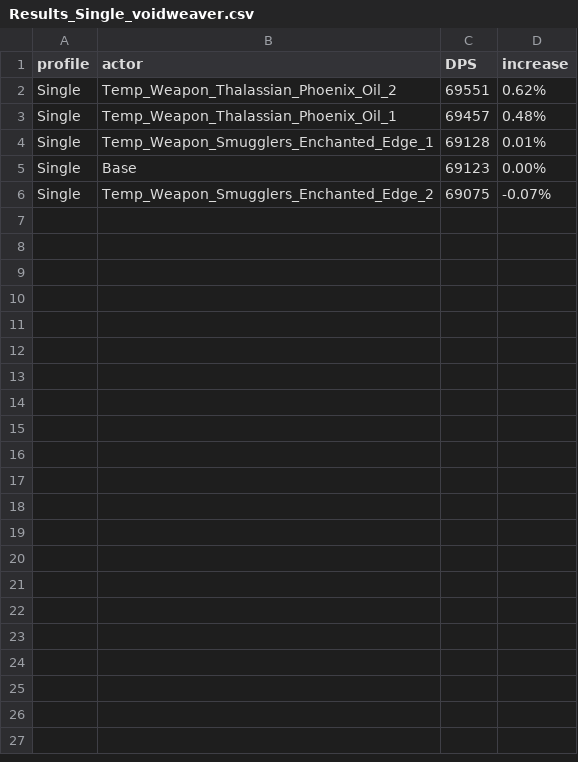
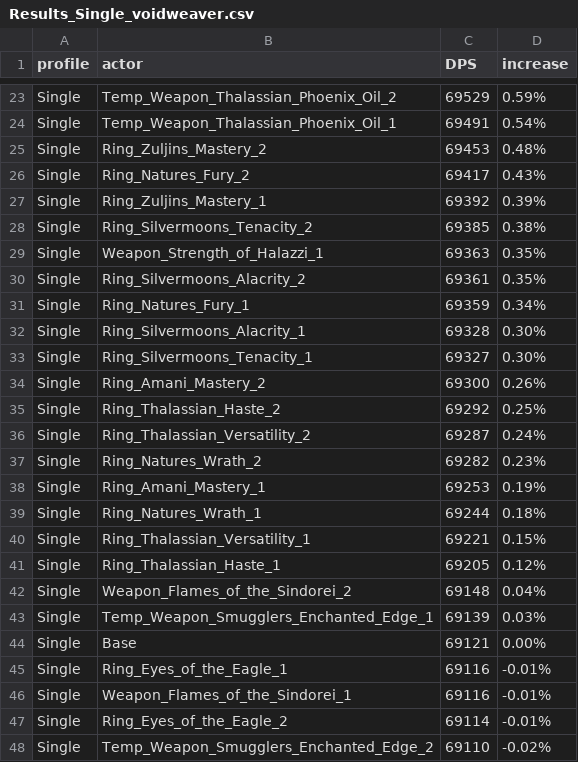
Before and after one commit to WarcraftPriests/mid-shadow-priest, a CSV file: enchants/results/Results_Single_voidweaver.csv, drawn as a sheet; only a part is shown, gaps mark what is left out; the diff covers the shown part only.

```diff
--- a/enchants/results/Results_Single_voidweaver.csv
+++ b/enchants/results/Results_Single_voidweaver.csv
@@ -2,5 +23,26 @@ profile,actor,DPS,increase,
-Single,Temp_Weapon_Thalassian_Phoenix_Oil_2,69551,0.62%,
-Single,Temp_Weapon_Thalassian_Phoenix_Oil_1,69457,0.48%,
-Single,Temp_Weapon_Smugglers_Enchanted_Edge_1,69128,0.01%,
-Single,Base,69123,0.00%,
-Single,Temp_Weapon_Smugglers_Enchanted_Edge_2,69075,-0.07%,
+Single,Temp_Weapon_Thalassian_Phoenix_Oil_2,69529,0.59%,
+Single,Temp_Weapon_Thalassian_Phoenix_Oil_1,69491,0.54%,
+Single,Ring_Zuljins_Mastery_2,69453,0.48%,
+Single,Ring_Natures_Fury_2,69417,0.43%,
+Single,Ring_Zuljins_Mastery_1,69392,0.39%,
+Single,Ring_Silvermoons_Tenacity_2,69385,0.38%,
+Single,Weapon_Strength_of_Halazzi_1,69363,0.35%,
+Single,Ring_Silvermoons_Alacrity_2,69361,0.35%,
+Single,Ring_Natures_Fury_1,69359,0.34%,
+Single,Ring_Silvermoons_Alacrity_1,69328,0.30%,
+Single,Ring_Silvermoons_Tenacity_1,69327,0.30%,
+Single,Ring_Amani_Mastery_2,69300,0.26%,
+Single,Ring_Thalassian_Haste_2,69292,0.25%,
+Single,Ring_Thalassian_Versatility_2,69287,0.24%,
+Single,Ring_Natures_Wrath_2,69282,0.23%,
+Single,Ring_Amani_Mastery_1,69253,0.19%,
+Single,Ring_Natures_Wrath_1,69244,0.18%,
+Single,Ring_Thalassian_Versatility_1,69221,0.15%,
+Single,Ring_Thalassian_Haste_1,69205,0.12%,
+Single,Weapon_Flames_of_the_Sindorei_2,69148,0.04%,
+Single,Temp_Weapon_Smugglers_Enchanted_Edge_1,69139,0.03%,
+Single,Base,69121,0.00%,
+Single,Ring_Eyes_of_the_Eagle_1,69116,-0.01%,
+Single,Weapon_Flames_of_the_Sindorei_1,69116,-0.01%,
+Single,Ring_Eyes_of_the_Eagle_2,69114,-0.01%,
+Single,Temp_Weapon_Smugglers_Enchanted_Edge_2,69110,-0.02%,
```
Also changed, not shown: 21 added rows elsewhere in this file, enchants/results/Results_Composite_archon.csv, enchants/results/Results_Composite_voidweaver.csv, 37 other files.
